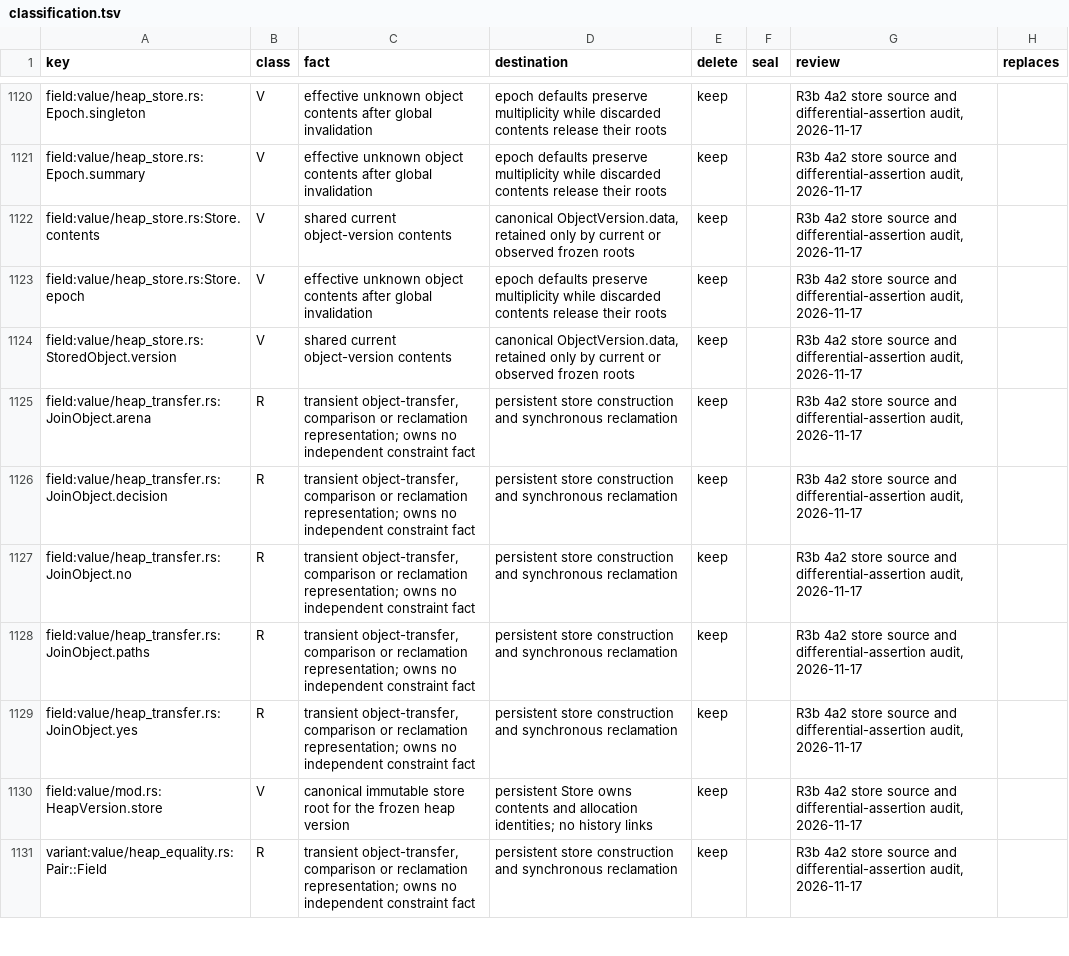
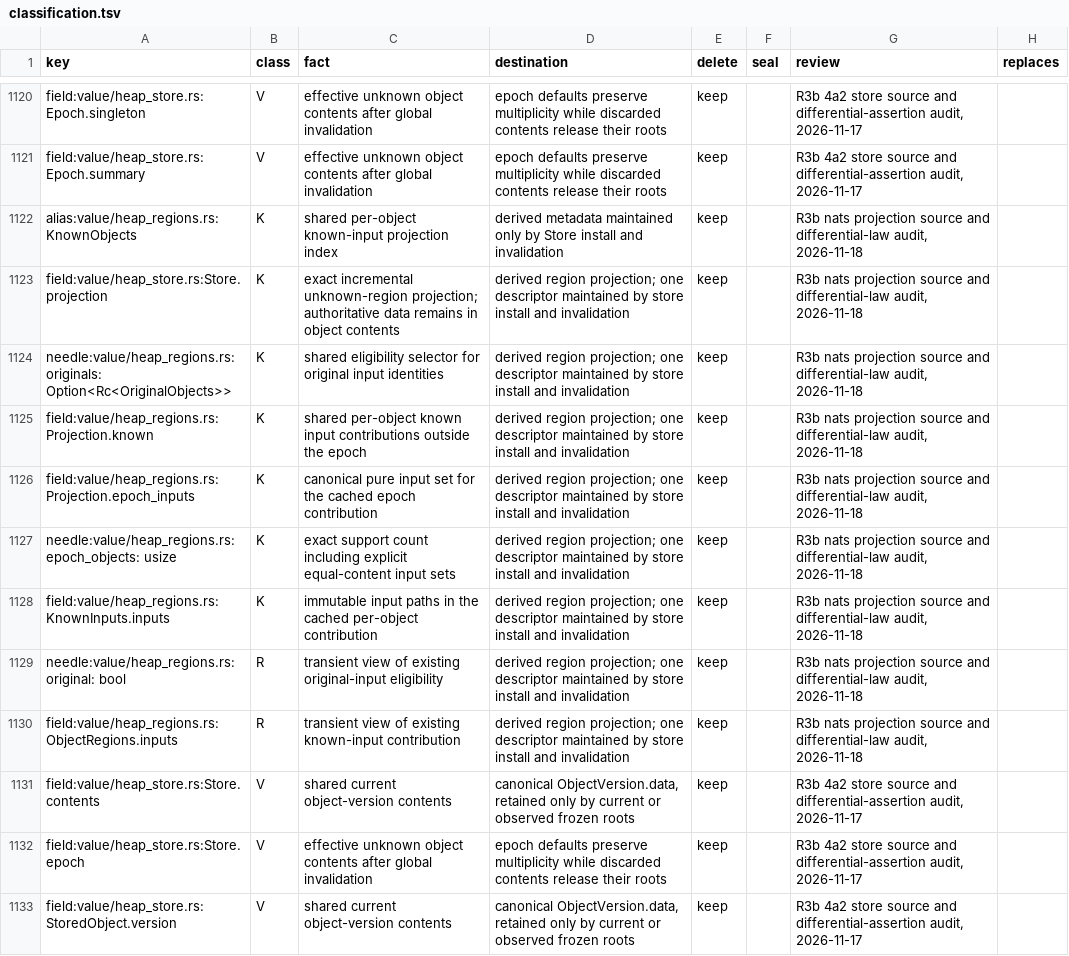
Before and after one commit to romnn/helm-schema, a TSV file: plan/value-algebra-r0-inventory/classification.tsv, drawn as a sheet; only a part is shown, gaps mark what is left out; the shorter side is filled out with more unchanged rows.

```diff
--- a/plan/value-algebra-r0-inventory/classification.tsv
+++ b/plan/value-algebra-r0-inventory/classification.tsv
@@ -1121,2 +1121,11 @@ field:value/heap_store.rs:Epoch.singleton	V	effective unknown object contents af
 field:value/heap_store.rs:Epoch.summary	V	effective unknown object contents after global invalidation	epoch defaults preserve multiplicity while discarded contents release their roots	keep		R3b 4a2 store source and differential-assertion audit, 2026-11-17	""
+alias:value/heap_regions.rs:KnownObjects	K	shared per-object known-input projection index	derived metadata maintained only by Store install and invalidation	keep		R3b nats projection source and differential-law audit, 2026-11-18	""
+field:value/heap_store.rs:Store.projection	K	exact incremental unknown-region projection; authoritative data remains in object contents	derived region projection; one descriptor maintained by store install and invalidation	keep		R3b nats projection source and differential-law audit, 2026-11-18	""
+needle:value/heap_regions.rs:originals: Option<Rc<OriginalObjects>>	K	shared eligibility selector for original input identities	derived region projection; one descriptor maintained by store install and invalidation	keep		R3b nats projection source and differential-law audit, 2026-11-18	""
+field:value/heap_regions.rs:Projection.known	K	shared per-object known input contributions outside the epoch	derived region projection; one descriptor maintained by store install and invalidation	keep		R3b nats projection source and differential-law audit, 2026-11-18	""
+field:value/heap_regions.rs:Projection.epoch_inputs	K	canonical pure input set for the cached epoch contribution	derived region projection; one descriptor maintained by store install and invalidation	keep		R3b nats projection source and differential-law audit, 2026-11-18	""
+needle:value/heap_regions.rs:epoch_objects: usize	K	exact support count including explicit equal-content input sets	derived region projection; one descriptor maintained by store install and invalidation	keep		R3b nats projection source and differential-law audit, 2026-11-18	""
+field:value/heap_regions.rs:KnownInputs.inputs	K	immutable input paths in the cached per-object contribution	derived region projection; one descriptor maintained by store install and invalidation	keep		R3b nats projection source and differential-law audit, 2026-11-18	""
+needle:value/heap_regions.rs:original: bool	R	transient view of existing original-input eligibility	derived region projection; one descriptor maintained by store install and invalidation	keep		R3b nats projection source and differential-law audit, 2026-11-18	""
+field:value/heap_regions.rs:ObjectRegions.inputs	R	transient view of existing known-input contribution	derived region projection; one descriptor maintained by store install and invalidation	keep		R3b nats projection source and differential-law audit, 2026-11-18	""
 field:value/heap_store.rs:Store.contents	V	shared current object-version contents	canonical ObjectVersion.data, retained only by current or observed frozen roots	keep		R3b 4a2 store source and differential-assertion audit, 2026-11-17	""
```
Also changed, not shown: 4 other files.
